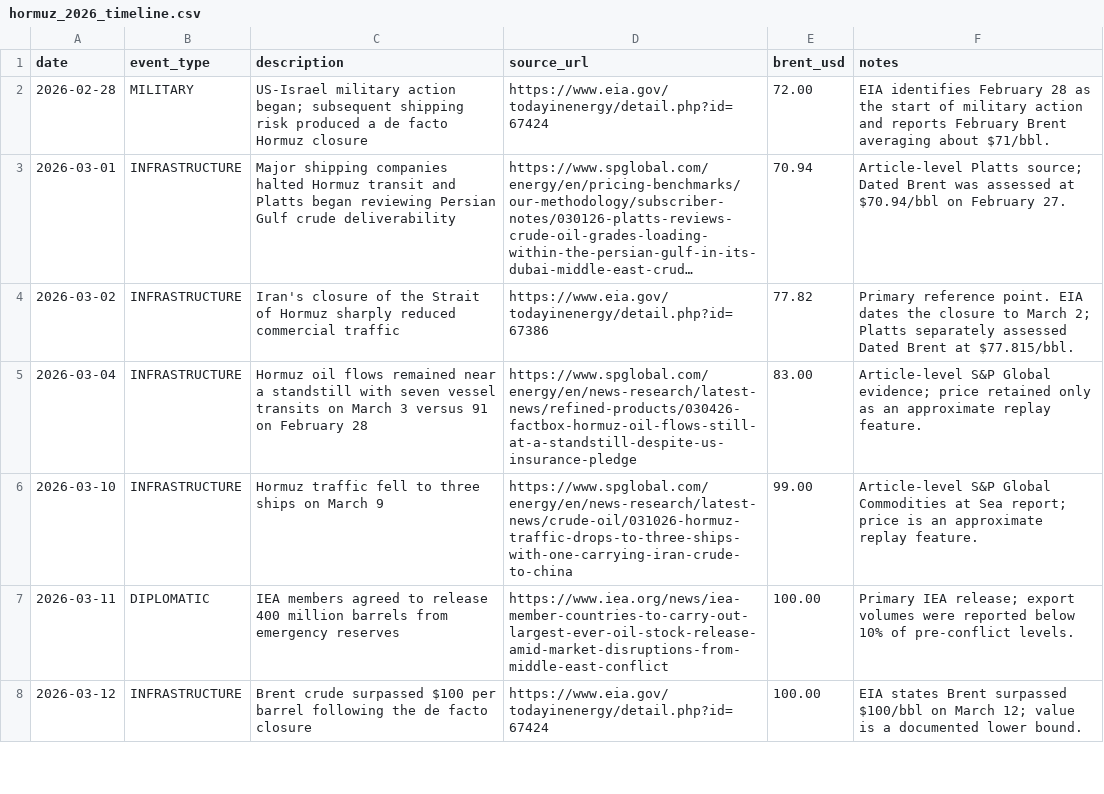
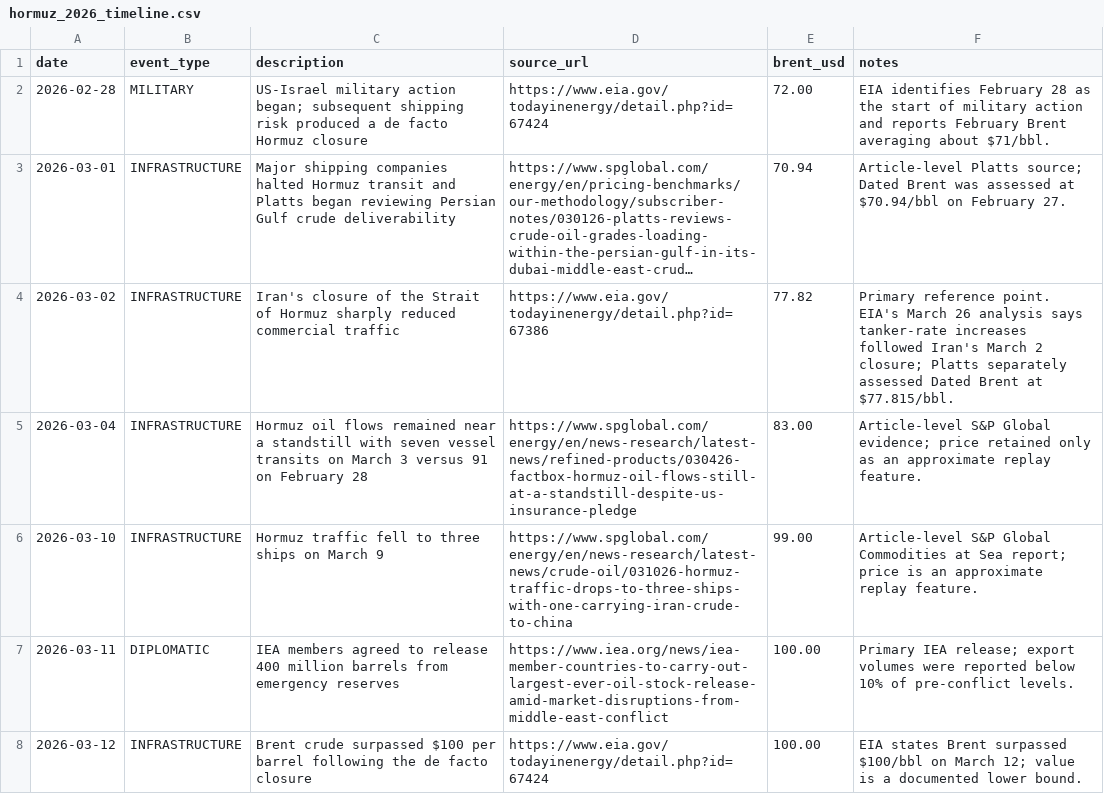
Before and after one commit to Yumekaz/SETU, a CSV file: data/hormuz_2026_timeline.csv, drawn as a sheet; only a part is shown; long unchanged cells end in …; the diff names each change by its address in the sheet, - before the commit and + after, or states it on an @@ line.

Commit message:
docs: align replay evidence and source wording

```diff
--- a/data/hormuz_2026_timeline.csv
+++ b/data/hormuz_2026_timeline.csv
-F4 (notes): …reference point. EIA dates the closure to March 2; Platts separately…
+F4 (notes): …reference point. EIA's March 26 analysis says tanker-rate increases followed Iran's March 2 closure; Platts separately…
```
Also changed, not shown: 12 other files.
